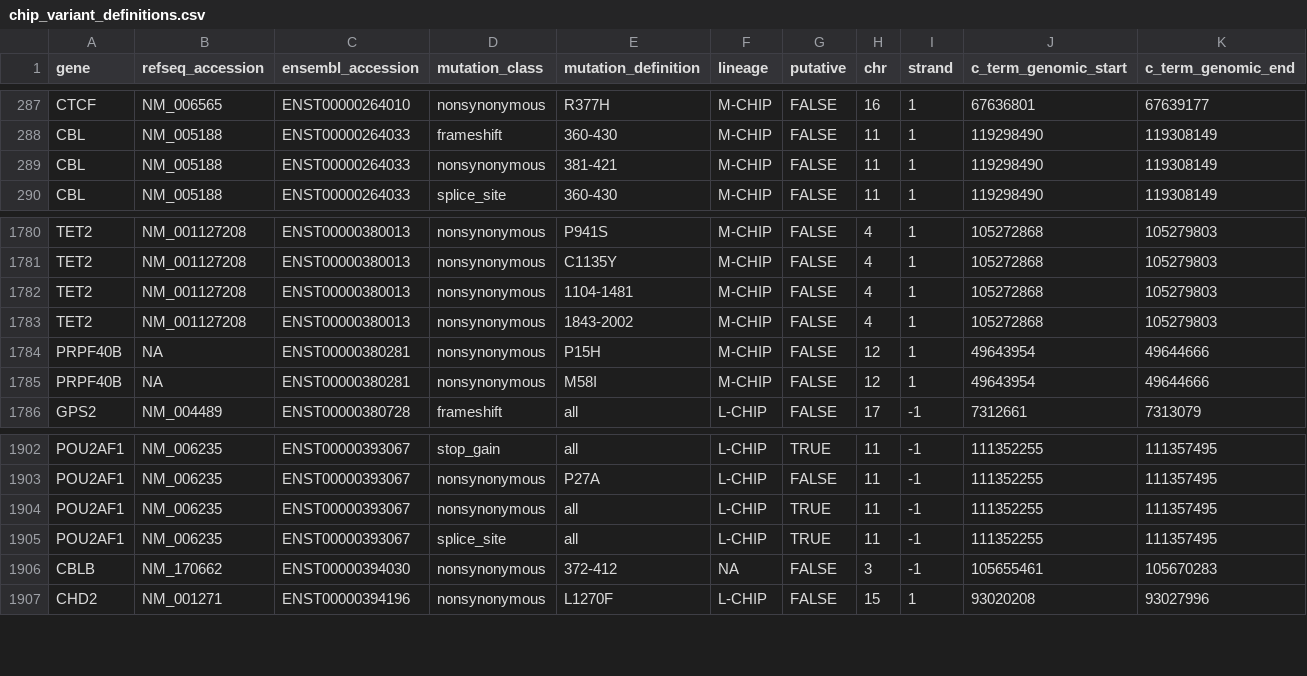
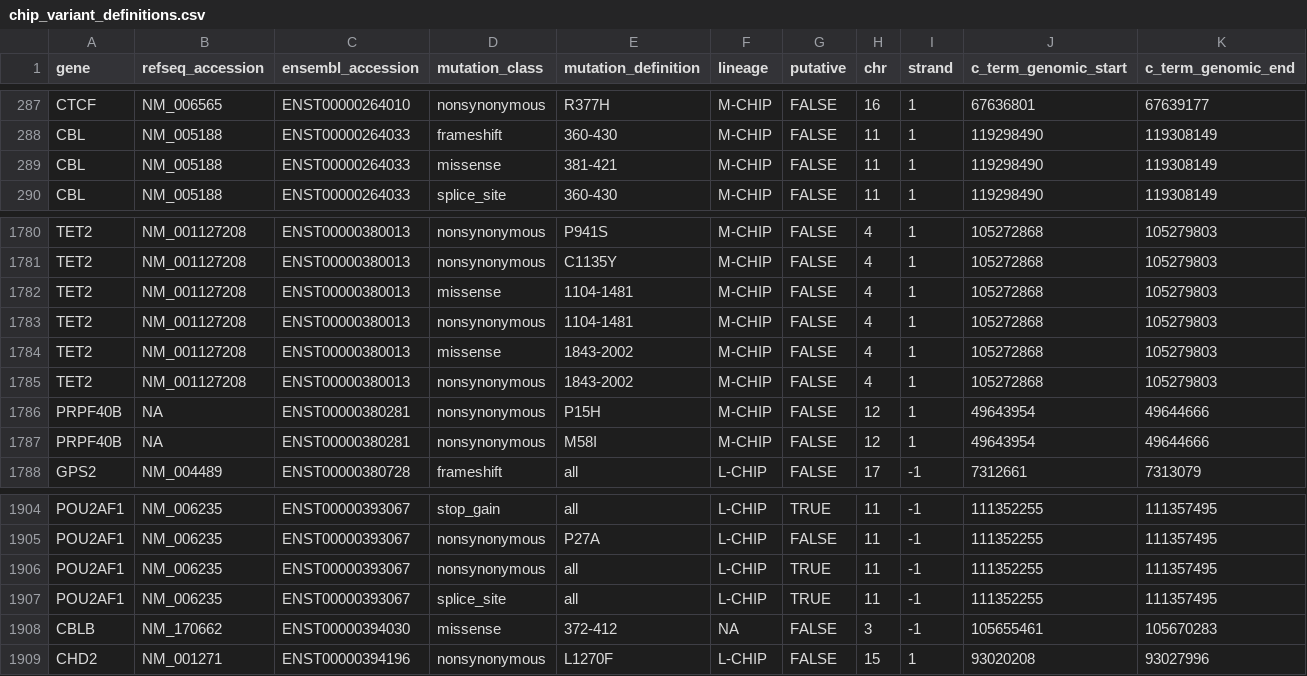
Before and after one commit to mgeaghan-garvan/cromwell-kccg-mutect2-chip, a CSV file: whitelist/chip_variant_definitions.csv, drawn as a sheet; only a part is shown, gaps mark what is left out.

Commit message:
updated whitelist definitions with missense sub-category, continue WIP of match_mutation.R edits

```diff
--- a/whitelist/chip_variant_definitions.csv
+++ b/whitelist/chip_variant_definitions.csv
@@ -288,3 +288,3 @@ CTCF,NM_006565,ENST00000264010,nonsynonymous,R377H,M-CHIP,FALSE,16,1,67636801,67
 CBL,NM_005188,ENST00000264033,frameshift,360-430,M-CHIP,FALSE,11,1,119298490,119308149
-CBL,NM_005188,ENST00000264033,nonsynonymous,381-421,M-CHIP,FALSE,11,1,119298490,119308149
+CBL,NM_005188,ENST00000264033,missense,381-421,M-CHIP,FALSE,11,1,119298490,119308149
 CBL,NM_005188,ENST00000264033,splice_site,360-430,M-CHIP,FALSE,11,1,119298490,119308149
@@ -1781,3 +1781,5 @@ TET2,NM_001127208,ENST00000380013,nonsynonymous,P941S,M-CHIP,FALSE,4,1,105272868
 TET2,NM_001127208,ENST00000380013,nonsynonymous,C1135Y,M-CHIP,FALSE,4,1,105272868,105279803
+TET2,NM_001127208,ENST00000380013,missense,1104-1481,M-CHIP,FALSE,4,1,105272868,105279803
 TET2,NM_001127208,ENST00000380013,nonsynonymous,1104-1481,M-CHIP,FALSE,4,1,105272868,105279803
+TET2,NM_001127208,ENST00000380013,missense,1843-2002,M-CHIP,FALSE,4,1,105272868,105279803
 TET2,NM_001127208,ENST00000380013,nonsynonymous,1843-2002,M-CHIP,FALSE,4,1,105272868,105279803
@@ -1905,3 +1907,3 @@ POU2AF1,NM_006235,ENST00000393067,nonsynonymous,all,L-CHIP,TRUE,11,-1,111352255,
 POU2AF1,NM_006235,ENST00000393067,splice_site,all,L-CHIP,TRUE,11,-1,111352255,111357495
-CBLB,NM_170662,ENST00000394030,nonsynonymous,372-412,NA,FALSE,3,-1,105655461,105670283
+CBLB,NM_170662,ENST00000394030,missense,372-412,NA,FALSE,3,-1,105655461,105670283
 CHD2,NM_001271,ENST00000394196,nonsynonymous,L1270F,L-CHIP,FALSE,15,1,93020208,93027996
```
Also changed, not shown: 1 other file.
